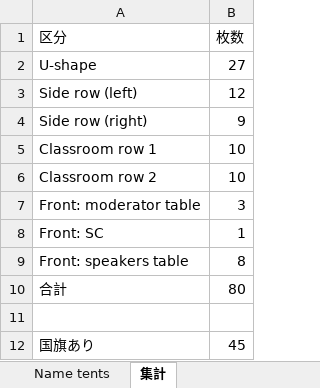
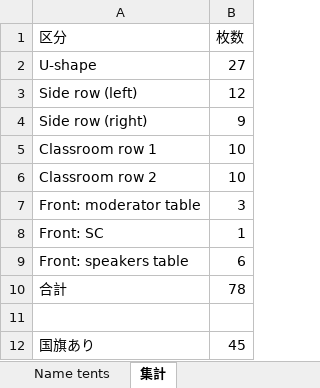
Before and after one commit to kochobi-max/whatsmap, an Excel workbook: reports/acdr2026_staff_deployment/ACDR2026_名札リスト_NameTents_案1009.xlsx, sheet 集計, drawn as a sheet; values as stored, in another font and other column widths than the file's, no borders; the diff names each change by its address in the sheet, - before the commit and + after, or states it on an @@ line.

```diff
--- a/reports/acdr2026_staff_deployment/ACDR2026_名札リスト_NameTents_案1009.xlsx (sheet 集計)
+++ b/reports/acdr2026_staff_deployment/ACDR2026_名札リスト_NameTents_案1009.xlsx (sheet 集計)
-B9 (枚数): 8
+B9 (枚数): 6
-B10 (枚数): 80
+B10 (枚数): 78
```
Also changed, not shown: sheet Name tents, reports/acdr2026_staff_deployment/進行シナリオ_0929/ACDR2026_進行シナリオ_Opening_RT_TS_CS_案1009.xlsx, 2 other files.
